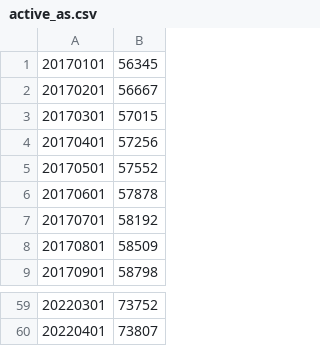
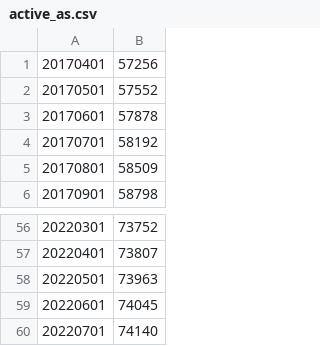
Before and after one commit to 52ai/Crawler4Caida, a CSV file: 015BGPAnalysis/active_as.csv, drawn as a sheet; only a part is shown, gaps mark what is left out.

```diff
--- a/015BGPAnalysis/active_as.csv
+++ b/015BGPAnalysis/active_as.csv
@@ -1,4 +1 @@
-20170101,56345
-20170201,56667
-20170301,57015
 20170401,57256
@@ -60 +57,4 @@
 20220401,73807
+20220501,73963
+20220601,74045
+20220701,74140
```
Also changed, not shown: 015BGPAnalysis/active_as_cn_rate.csv, 6 other files.
